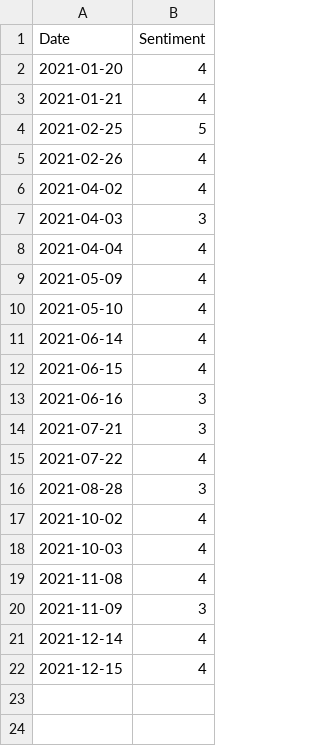
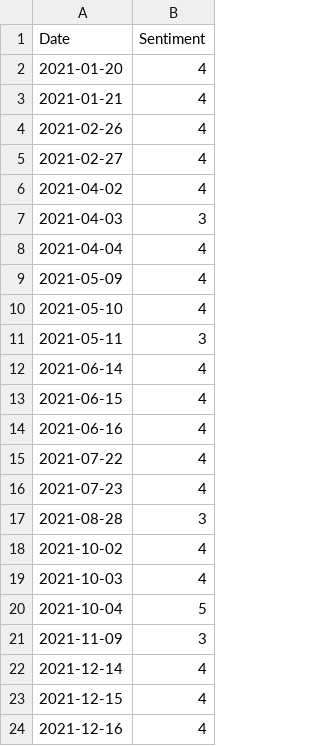
Before and after one commit to keekss/disney-reddit, a CSV file: disney_sentiment.csv, drawn as a sheet.

```diff
--- a/disney_sentiment.csv
+++ b/disney_sentiment.csv
@@ -3,4 +3,4 @@ Date,Sentiment
 2021-01-21,4
-2021-02-25,5
 2021-02-26,4
+2021-02-27,4
 2021-04-02,4
@@ -10,7 +10,8 @@ Date,Sentiment
 2021-05-10,4
+2021-05-11,3
 2021-06-14,4
 2021-06-15,4
-2021-06-16,3
-2021-07-21,3
+2021-06-16,4
 2021-07-22,4
+2021-07-23,4
 2021-08-28,3
@@ -18,3 +19,3 @@ Date,Sentiment
 2021-10-03,4
-2021-11-08,4
+2021-10-04,5
 2021-11-09,3
@@ -22 +23,2 @@ Date,Sentiment
 2021-12-15,4
+2021-12-16,4
```
Also changed, not shown: graphable_finance.csv, raw_disney_comments.csv, 19 other files.
